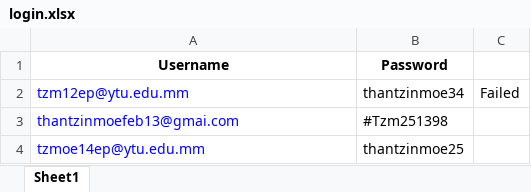
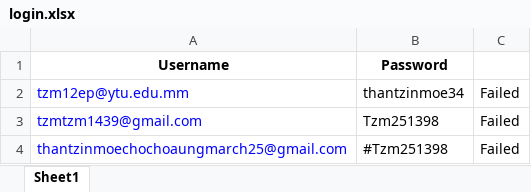
Before and after one commit to tzm25/Selenium, an Excel workbook: login.xlsx, sheet Sheet1, drawn as a sheet; values as stored, in another font and other column widths than the file's, no borders; removed rows and columns are numbered as before the commit, all else as after; the diff names each change by its address in the sheet, - before the commit and + after, or states it on an @@ line.

```diff
--- a/login.xlsx (sheet Sheet1)
+++ b/login.xlsx (sheet Sheet1)
-row 3: thantzinmoefeb13@gmai.com | #Tzm251398
-row 4: tzmoe14ep@ytu.edu.mm | thantzinmoe25
+row 3: tzmtzm1439@gmail.com | Tzm251398 | Failed
+row 4: thantzinmoechochoaungmarch25@gmail.com | #Tzm251398 | Failed
```
Also changed, not shown: 13 other files.
